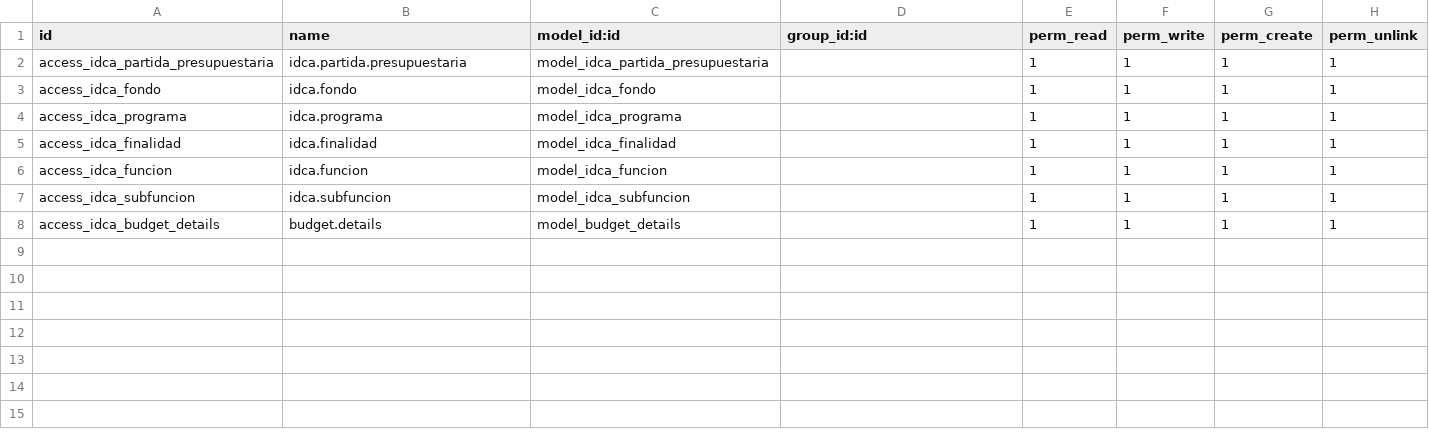
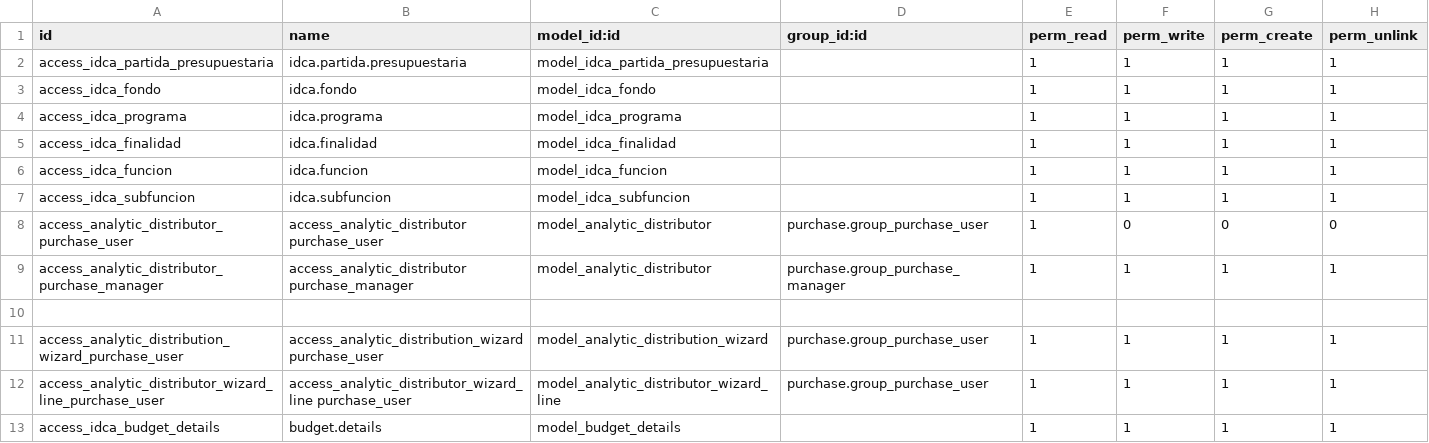
Before and after one commit to idcaodoo/odoo, a CSV file: idca_grp/security/ir.model.access.csv, drawn as a sheet.

Commit message:
Budge details and restriction in purchase

```diff
--- a/idca_grp/security/ir.model.access.csv
+++ b/idca_grp/security/ir.model.access.csv
@@ -7,2 +7,7 @@ access_idca_funcion,idca.funcion,model_idca_funcion,,1,1,1,1
 access_idca_subfuncion,idca.subfuncion,model_idca_subfuncion,,1,1,1,1
+access_analytic_distributor_purchase_user,access_analytic_distributor purchase_user,model_analytic_distributor,purchase.group_purchase_user,1,0,0,0
+access_analytic_distributor_purchase_manager,access_analytic_distributor purchase_manager,model_analytic_distributor,purchase.group_purchase_manager,1,1,1,1
+
+access_analytic_distribution_wizard_purchase_user,access_analytic_distribution_wizard purchase_user,model_analytic_distribution_wizard,purchase.group_purchase_user,1,1,1,1
+access_analytic_distributor_wizard_line_purchase_user,access_analytic_distributor_wizard_line purchase_user,model_analytic_distributor_wizard_line,purchase.group_purchase_user,1,1,1,1
 access_idca_budget_details,budget.details,model_budget_details,,1,1,1,1
```
Also changed, not shown: 12 other files.
